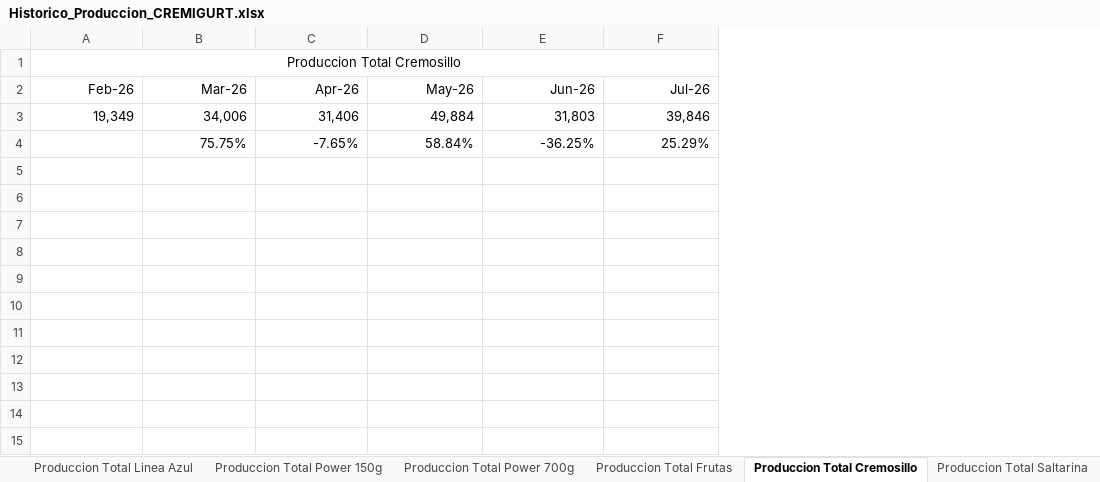
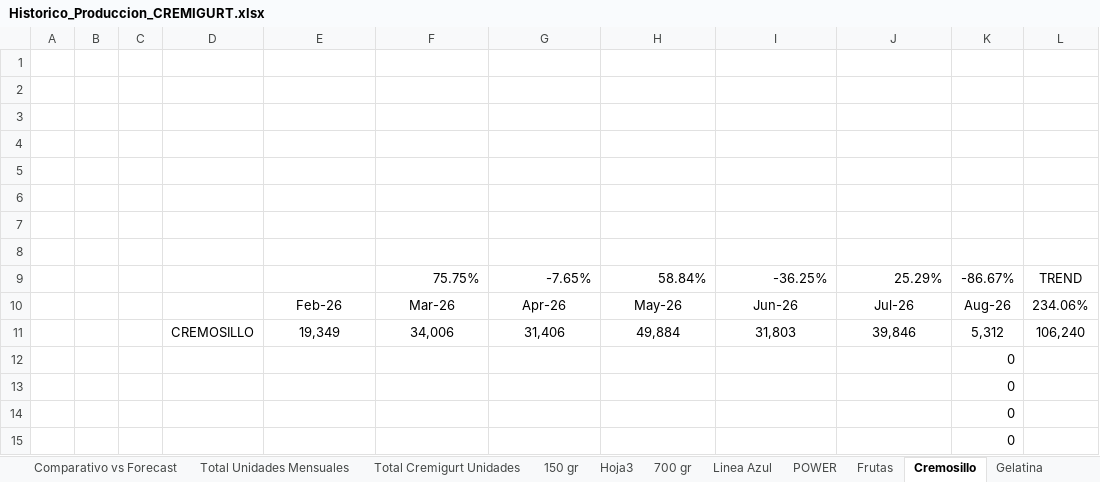
Before and after one commit to logisticasapori1-cell/dashboard-ventas, an Excel workbook: Historico_Produccion_CREMIGURT.xlsx, sheet Cremosillo, drawn as a sheet; values as stored, in another font and other column widths than the file's, no borders; charts and pictures not drawn; removed rows and columns are numbered as before the commit, all else as after; the diff names each change by its address in the sheet, - before the commit and + after, or states it on an @@ line.

```diff
--- a/Historico_Produccion_CREMIGURT.xlsx (sheet Cremosillo)
+++ b/Historico_Produccion_CREMIGURT.xlsx (sheet Cremosillo)
-sheet tab: Produccion Total Linea Azul
+sheet tab: Total Unidades Mensuales
-sheet tab: Produccion Total Power 700g
+sheet tab: Comparativo vs Forecast
-sheet tab: Produccion Total Frutas
+sheet tab: Hoja3
-sheet tab: Produccion Total Cremosillo
+sheet tab: Cremosillo
-sheet tab: Produccion Total Saltarina
+sheet tab: Gelatina
+sheet tab: 700 gr
+sheet tab: Frutas
@@ sheet tab order changed: Comparativo vs Forecast | Total Unidades Mensuales | Total Cremigurt Unidades | 150 gr | Hoja3 | 700 gr | Linea Azul | POWER | Frutas | Cremosillo | Gelatina @@
+column A, empty
+column B, empty
+column C, empty
+column D, row 11: CREMOSILLO
+column K, rows 10-12: Aug-26 | 5,312 | 0
+column L, rows 10-11: 234.06% | 106,240
-E1: Produccion Total Cremosillo
+E1: (empty)
-A1:F1 merged
+row 2: (empty)
+row 3: (empty)
+row 4: (empty)
+row 5: (empty)
+row 6: (empty)
+row 7: (empty)
+row 8: (empty)
+row 9:  |  |  |  |  | 75.75% | -7.65% | 58.84% | -36.25% | 25.29% | -86.67% | TREND
-E10:J11 alignment: right
+E10:J11 alignment: center
-F12: 75.75%
+F12: (empty)
-G12: -7.65%
+G12: (empty)
-H12: 58.84%
+H12: (empty)
-I12: -36.25%
+I12: (empty)
-J12: 25.29%
+J12: (empty)
+row 13:  |  |  |  |  |  |  |  |  |  | 0
+row 14:  |  |  |  |  |  |  |  |  |  | 0
+row 15:  |  |  |  |  |  |  |  |  |  | 0
```
Also changed, not shown: sheet Total Cremigurt Unidades, sheet POWER, sheet Total Unidades Mensuales, sheet Linea Azul, sheet Sapori Pruccion Mensual, sheet Hoja3, 3 more sheets, other sheet tabs, formulas that keep their value, charts or pictures.
